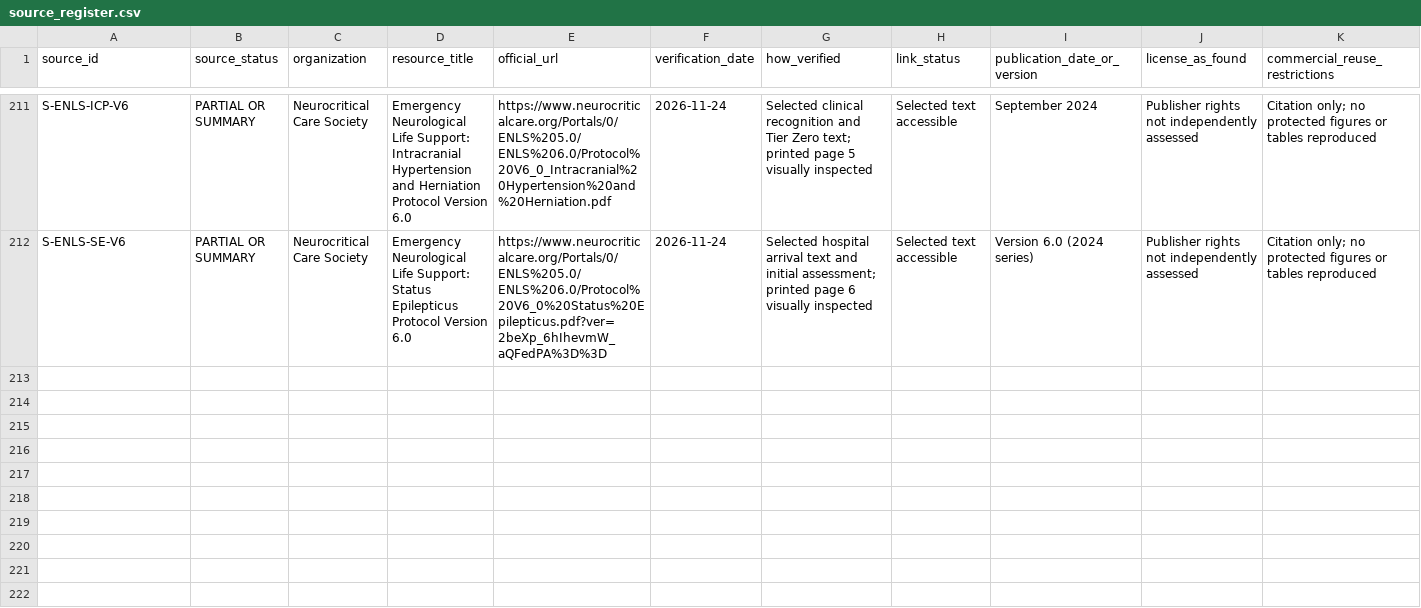
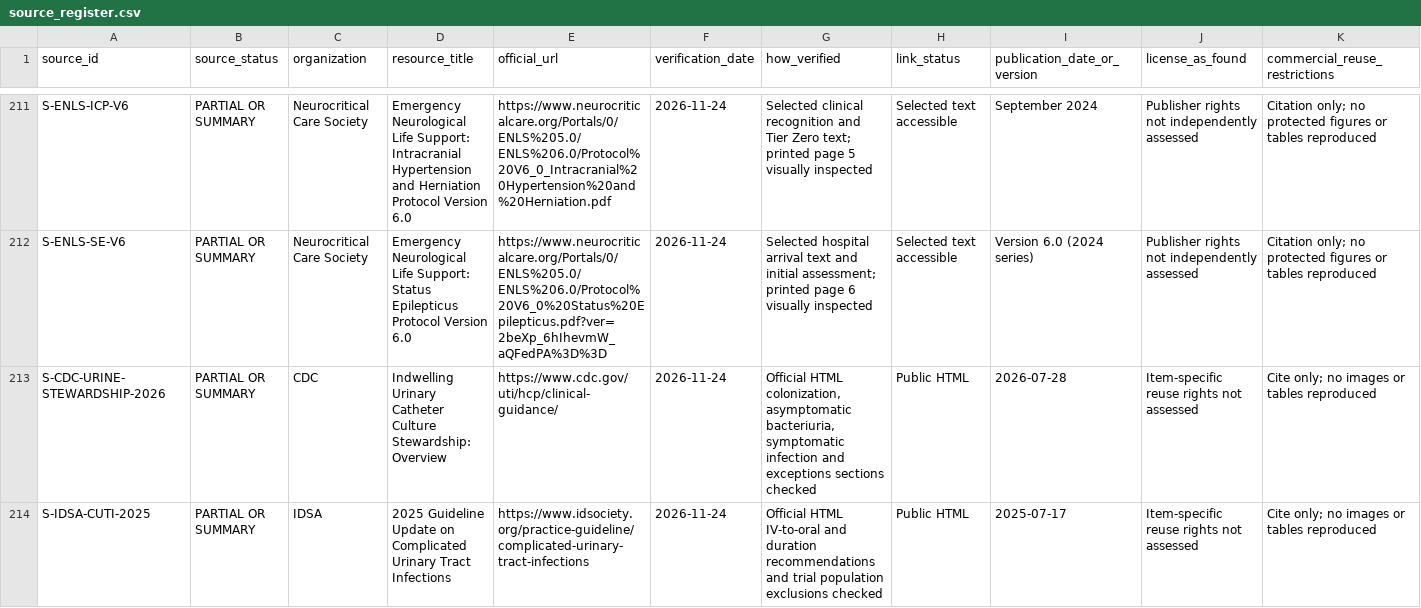
Before and after one commit to Awzy9/icu-nursing, a CSV file: sources/source_register.csv, drawn as a sheet; only a part is shown, gaps mark what is left out; rows hold the shown columns only; the diff covers the shown part only; the diff names each change by its address in the sheet, - before the commit and + after, or states it on an @@ line.

Commit message:
Reconcile sepsis antibiotic stewardship and catheter infection prevention

```diff
--- a/sources/source_register.csv
+++ b/sources/source_register.csv
+row 213: S-CDC-URINE-STEWARDSHIP-2026 | PARTIAL OR SUMMARY | CDC | Indwelling Urinary Catheter Culture Stewardship: Overview | https://www.cdc.gov/uti/hcp/clinical-guidance/ | 2026-11-24 | Official HTML colonization, asymptomatic bacteriuria, symptomatic infection and exceptions sections checked | Public HTML | 2026-07-28 | Item-specific reuse rights not assessed | Cite only; no images or tables reproduced
+row 214: S-IDSA-CUTI-2025 | PARTIAL OR SUMMARY | IDSA | 2025 Guideline Update on Complicated Urinary Tract Infections | https://www.idsociety.org/practice-guideline/complicated-urinary-tract-infections | 2026-11-24 | Official HTML IV-to-oral and duration recommendations and trial population exclusions checked | Public HTML | 2025-07-17 | Item-specific reuse rights not assessed | Cite only; no images or tables reproduced
```
Also changed, not shown: 1 added row and 14 edited cells elsewhere in this file, 9 other files.
